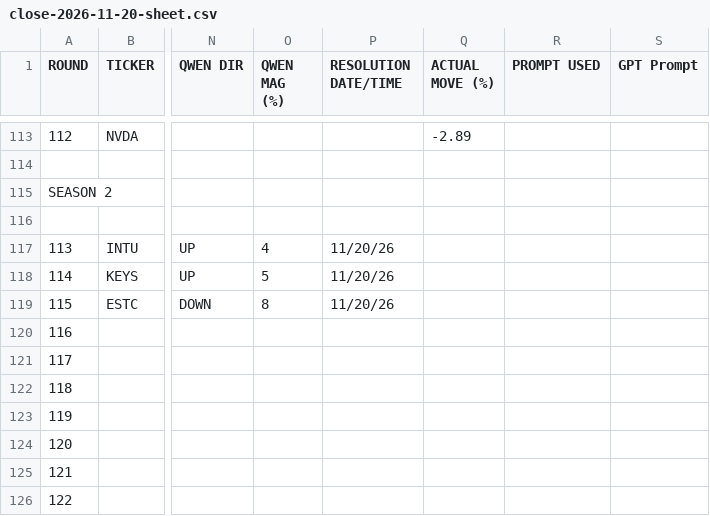
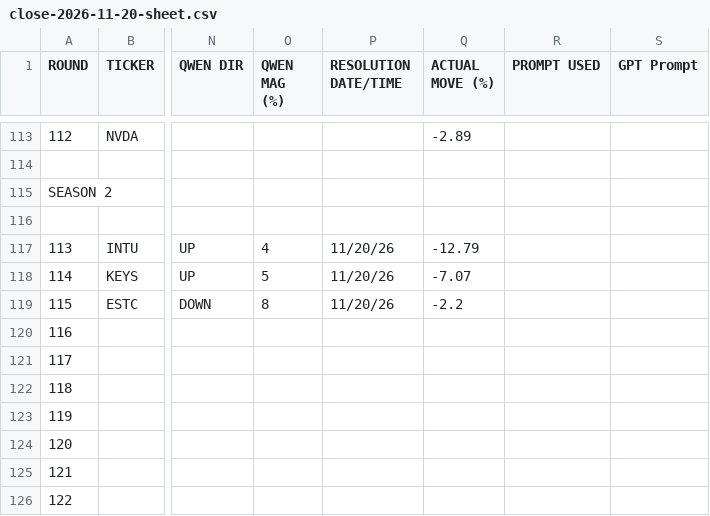
Before and after one commit to buggatidealership/Tokengame, a CSV file: ez/tools/concepts/dopa/data/close-2026-11-20-sheet.csv, drawn as a sheet; only a part is shown, gaps mark what is left out; the diff names each change by its address in the sheet, - before the commit and + after, or states it on an @@ line.

```diff
--- a/ez/tools/concepts/dopa/data/close-2026-11-20-sheet.csv
+++ b/ez/tools/concepts/dopa/data/close-2026-11-20-sheet.csv
-Q117 (ACTUAL MOVE (%)): (empty)
+Q117 (ACTUAL MOVE (%)): -12.79
-Q118 (ACTUAL MOVE (%)): (empty)
+Q118 (ACTUAL MOVE (%)): -7.07
-Q119 (ACTUAL MOVE (%)): (empty)
+Q119 (ACTUAL MOVE (%)): -2.2
```
Also changed, not shown: 2 other files.
